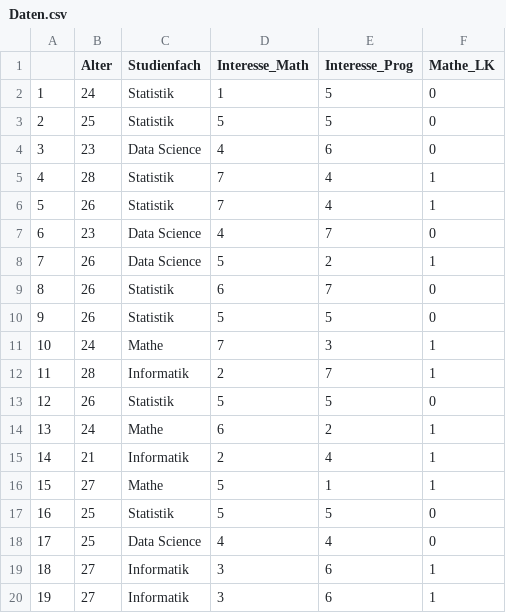
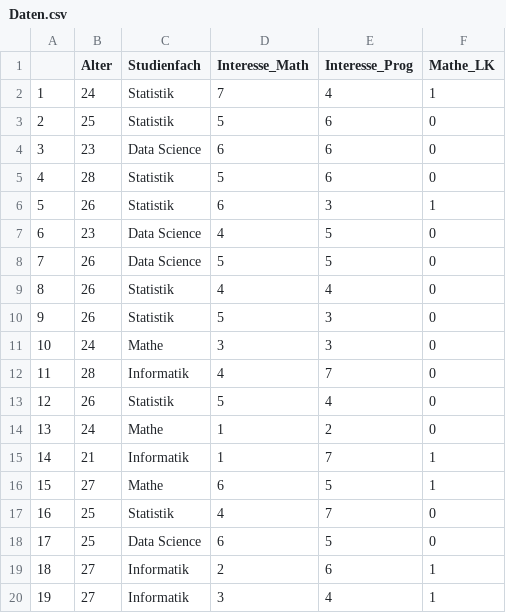
Before and after one commit to yiyi808/wissArbeiten_2122_Gruppe_11, a CSV file: Daten.csv, drawn as a sheet; only a part is shown; the diff covers the shown part only.

```diff
--- a/Daten.csv
+++ b/Daten.csv
@@ -1,20 +1,20 @@
 "","Alter","Studienfach","Interesse_Math","Interesse_Prog","Mathe_LK"
-"1",24,"Statistik","1","5",0
-"2",25,"Statistik","5","5",0
-"3",23,"Data Science","4","6",0
-"4",28,"Statistik","7","4",1
-"5",26,"Statistik","7","4",1
-"6",23,"Data Science","4","7",0
-"7",26,"Data Science","5","2",1
-"8",26,"Statistik","6","7",0
-"9",26,"Statistik","5","5",0
-"10",24,"Mathe","7","3",1
-"11",28,"Informatik","2","7",1
-"12",26,"Statistik","5","5",0
-"13",24,"Mathe","6","2",1
-"14",21,"Informatik","2","4",1
-"15",27,"Mathe","5","1",1
-"16",25,"Statistik","5","5",0
-"17",25,"Data Science","4","4",0
-"18",27,"Informatik","3","6",1
-"19",27,"Informatik","3","6",1
+"1",24,"Statistik","7","4",1
+"2",25,"Statistik","5","6",0
+"3",23,"Data Science","6","6",0
+"4",28,"Statistik","5","6",0
+"5",26,"Statistik","6","3",1
+"6",23,"Data Science","4","5",0
+"7",26,"Data Science","5","5",0
+"8",26,"Statistik","4","4",0
+"9",26,"Statistik","5","3",0
+"10",24,"Mathe","3","3",0
+"11",28,"Informatik","4","7",0
+"12",26,"Statistik","5","4",0
+"13",24,"Mathe","1","2",0
+"14",21,"Informatik","1","7",1
+"15",27,"Mathe","6","5",1
+"16",25,"Statistik","4","7",0
+"17",25,"Data Science","6","5",0
+"18",27,"Informatik","2","6",1
+"19",27,"Informatik","3","4",1
```
Also changed, not shown: 136 edited cells elsewhere in this file, 1 other file.
